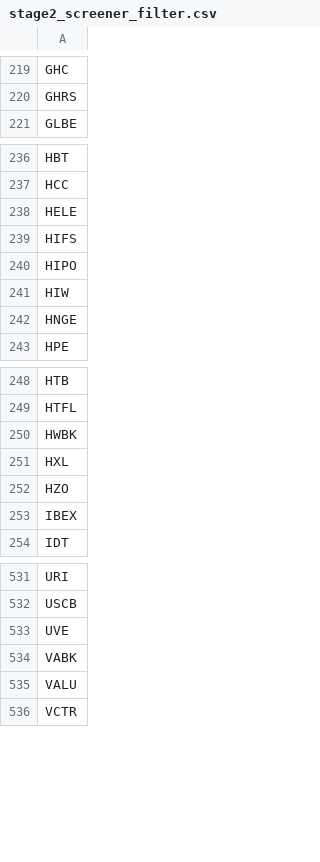
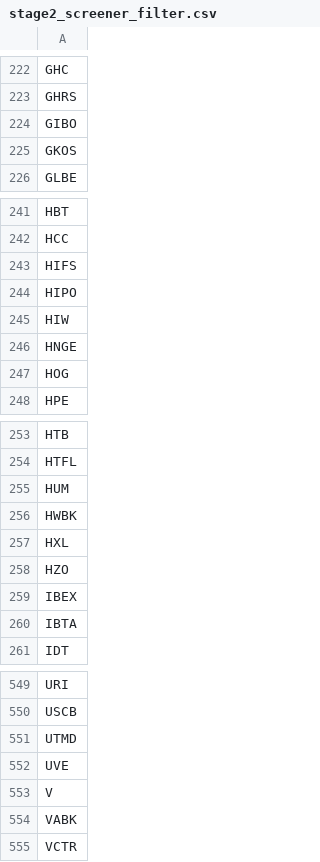
Before and after one commit to githhhh/Yfinance_data, a CSV file: us/stage2/stage2_screener_filter.csv, drawn as a sheet; only a part is shown, gaps mark what is left out; the diff covers the shown part only.

```diff
--- a/us/stage2/stage2_screener_filter.csv
+++ b/us/stage2/stage2_screener_filter.csv
@@ -220,2 +223,4 @@ GHC
 GHRS
+GIBO
+GKOS
 GLBE
@@ -237,3 +242,2 @@ HBT
 HCC
-HELE
 HIFS
@@ -242,2 +246,3 @@ HIW
 HNGE
+HOG
 HPE
@@ -249,2 +254,3 @@ HTB
 HTFL
+HUM
 HWBK
@@ -253,2 +259,3 @@ HZO
 IBEX
+IBTA
 IDT
@@ -532,5 +550,6 @@ URI
 USCB
+UTMD
 UVE
+V
 VABK
-VALU
 VCTR
```
Also changed, not shown: 19 added rows, 3 removed rows and 1 edited cell elsewhere in this file, us/52wk_new_high_results.csv, us/eps_growth_screener_results.csv, 8 other files.
